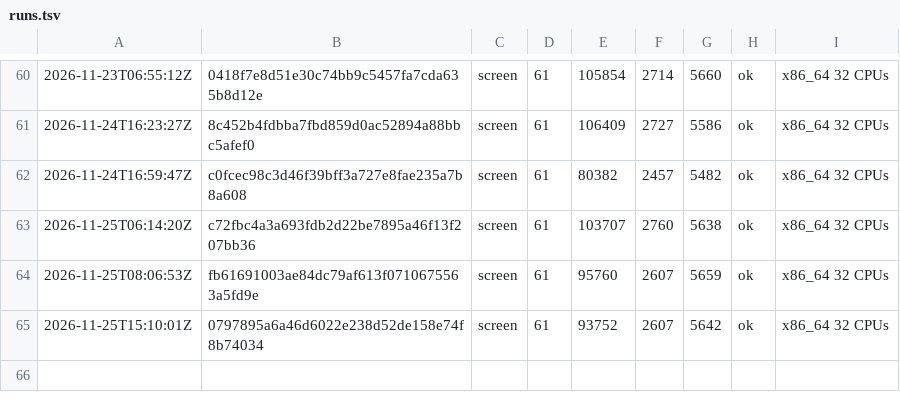
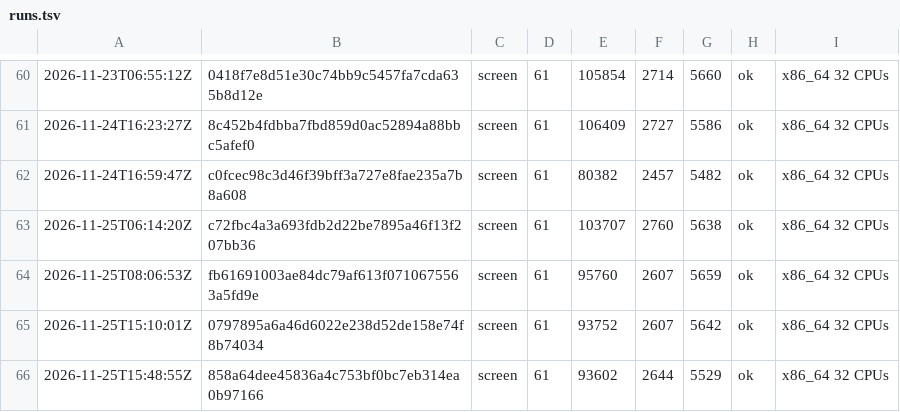
Before and after one commit to vtium/vtium, a TSV file: crates/vtium-term/fuzz/runs.tsv, drawn as a sheet; only a part is shown, gaps mark what is left out; the diff names each change by its address in the sheet, - before the commit and + after, or states it on an @@ line.

Commit message:
test(vtium-term): record the screen fuzz target's run on the fixes to the rows beyond the screen

```diff
--- a/crates/vtium-term/fuzz/runs.tsv
+++ b/crates/vtium-term/fuzz/runs.tsv
+row 66: 2026-11-25T15:48:55Z | 858a64dee45836a4c753bf0bc7eb314ea0b97166 | screen | 61 | 93602 | 2644 | 5529 | ok | x86_64 32 CPUs
```
